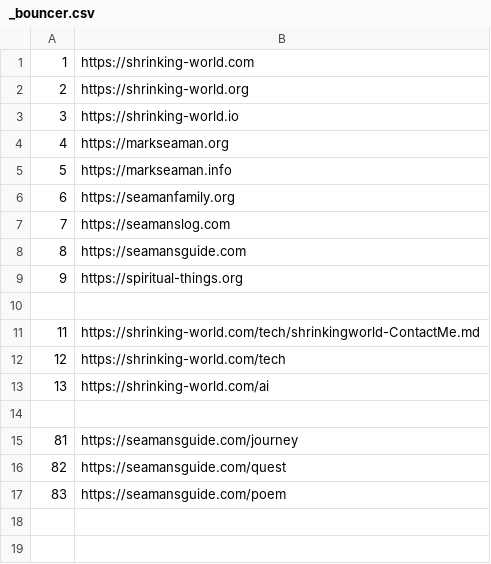
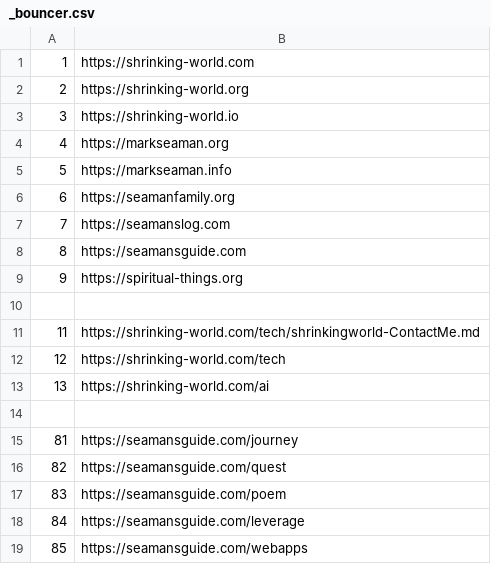
Before and after one commit to Mark-Seaman/Shrinking-World-Pubs, a CSV file: _bouncer.csv, drawn as a sheet.

Commit message:
New bouncer apps

```diff
--- a/_bouncer.csv
+++ b/_bouncer.csv
@@ -17 +17,3 @@
 83,https://seamansguide.com/poem
+84,https://seamansguide.com/leverage
+85,https://seamansguide.com/webapps
```
